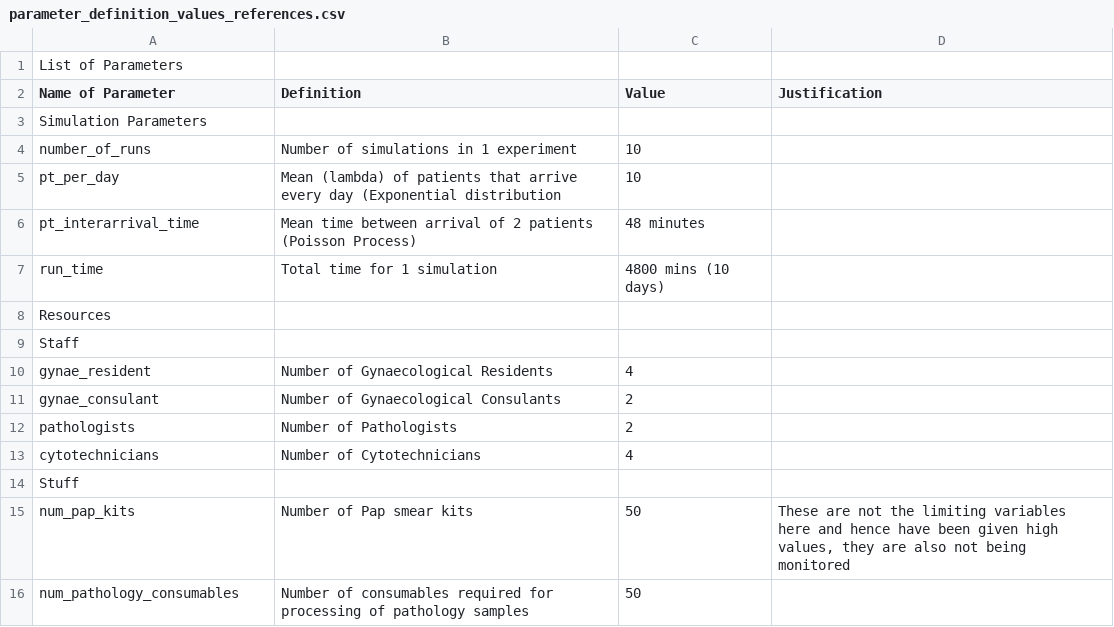
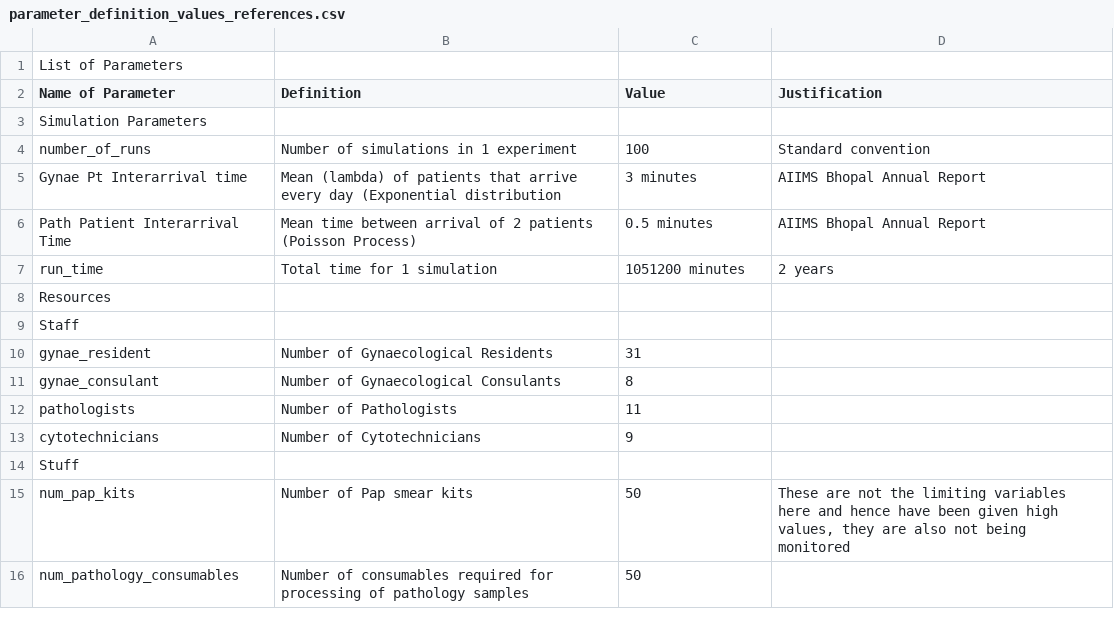
Before and after one commit to Ox-AIIMSBhopal-CaCx-Sim/Baseline_map_and_sim, a CSV file: parameter_definition_values_references.csv, drawn as a sheet; only a part is shown; the diff covers the shown part only.

```diff
--- a/parameter_definition_values_references.csv
+++ b/parameter_definition_values_references.csv
@@ -3,12 +3,12 @@ Name of Parameter,Definition,Value,Justification
 Simulation Parameters,,,
-number_of_runs,Number of simulations in 1 experiment,10,
-pt_per_day,Mean (lambda) of patients that arrive every day (Exponential distribution,10,
-pt_interarrival_time,Mean time between arrival of 2 patients (Poisson Process),48 minutes,
-run_time,Total time for 1 simulation,4800 mins (10 days),
+number_of_runs,Number of simulations in 1 experiment,100,Standard convention
+Gynae Pt Interarrival time,Mean (lambda) of patients that arrive every day (Exponential distribution,3 minutes,AIIMS Bhopal Annual Report
+Path Patient Interarrival Time,Mean time between arrival of 2 patients (Poisson Process),0.5 minutes,AIIMS Bhopal Annual Report
+run_time,Total time for 1 simulation,1051200 minutes,2 years
 Resources,,,
 Staff,,,
-gynae_resident,Number of Gynaecological Residents,4,
-gynae_consulant,Number of Gynaecological Consulants,2,
-pathologists,Number of Pathologists,2,
-cytotechnicians,Number of Cytotechnicians,4,
+gynae_resident,Number of Gynaecological Residents,31,
+gynae_consulant,Number of Gynaecological Consulants,8,
+pathologists,Number of Pathologists,11,
+cytotechnicians,Number of Cytotechnicians,9,
 Stuff,,,
```
Also changed, not shown: 11 edited cells elsewhere in this file, final_summary_table.csv, kpi_trial_results.csv, 4 other files.
